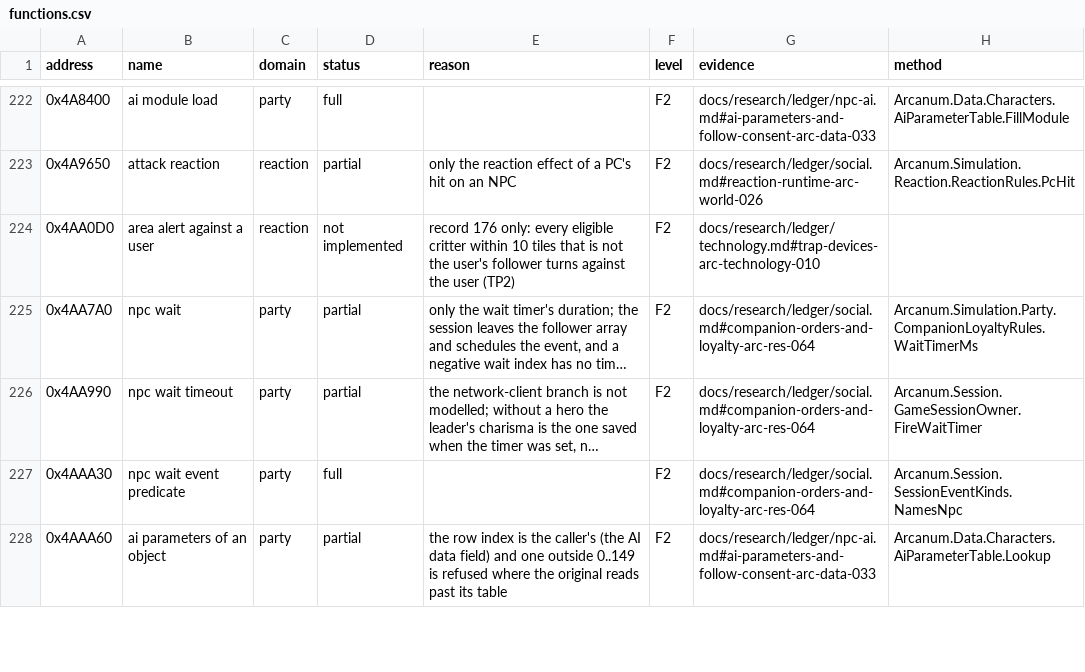
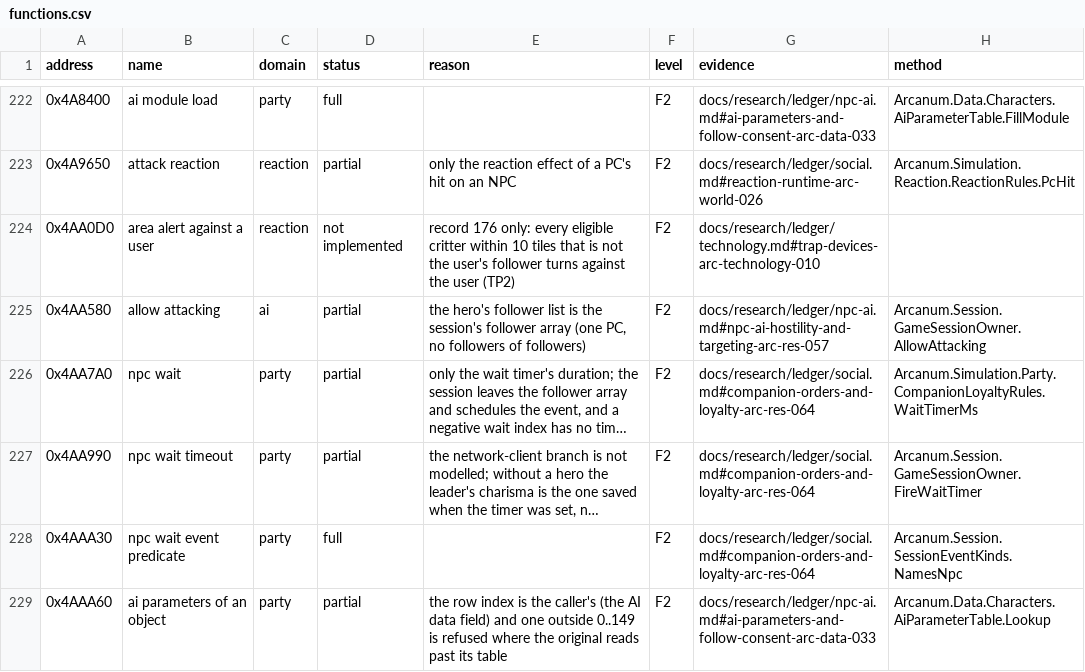
Before and after one commit to Simarglok/arcanum-steamwoven, a CSV file: docs/verification/functions.csv, drawn as a sheet; only a part is shown, gaps mark what is left out; long unchanged cells end in …; the diff covers the shown part only; the diff names each change by its address in the sheet, - before the commit and + after, or states it on an @@ line.

```diff
--- a/docs/verification/functions.csv
+++ b/docs/verification/functions.csv
+row 225: 0x4AA580 | allow attacking | ai | partial | the hero's follower list is the session's follower array (one PC, no followers of followers) | F2 | docs/research/ledger/npc-ai.md#npc-ai-hostility-and-targeting-arc-res-057 | Arcanum.Session.GameSessionOwner.AllowAttacking
```
Also changed, not shown: 7 added rows elsewhere in this file, 29 other files.
